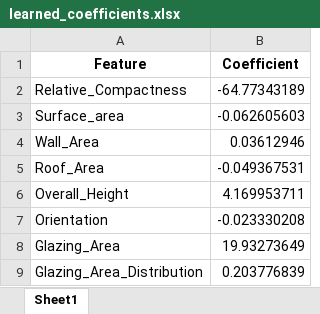
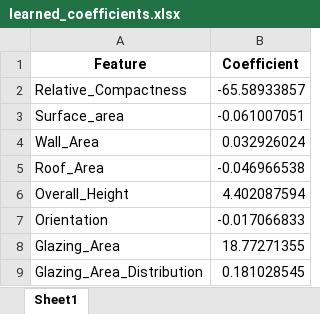
Before and after one commit to moiz-sai/AI-Building-Energy-Prediction, an Excel workbook: report/learned_coefficients.xlsx, sheet Sheet1, drawn as a sheet; values as stored, in another font and other column widths than the file's, no borders; the diff names each change by its address in the sheet, - before the commit and + after, or states it on an @@ line.

```diff
--- a/report/learned_coefficients.xlsx (sheet Sheet1)
+++ b/report/learned_coefficients.xlsx (sheet Sheet1)
-B2 (Coefficient): -64.77343189
+B2 (Coefficient): -65.58933857
-B3 (Coefficient): -0.062605603
+B3 (Coefficient): -0.061007051
-B4 (Coefficient): 0.03612946
+B4 (Coefficient): 0.032926024
-B5 (Coefficient): -0.049367531
+B5 (Coefficient): -0.046966538
-B6 (Coefficient): 4.169953711
+B6 (Coefficient): 4.402087594
-B7 (Coefficient): -0.023330208
+B7 (Coefficient): -0.017066833
-B8 (Coefficient): 19.93273649
+B8 (Coefficient): 18.77271355
-B9 (Coefficient): 0.203776839
+B9 (Coefficient): 0.181028545
```
Also changed, not shown: report/heating_load_prediction.xlsx, 1 other file.
